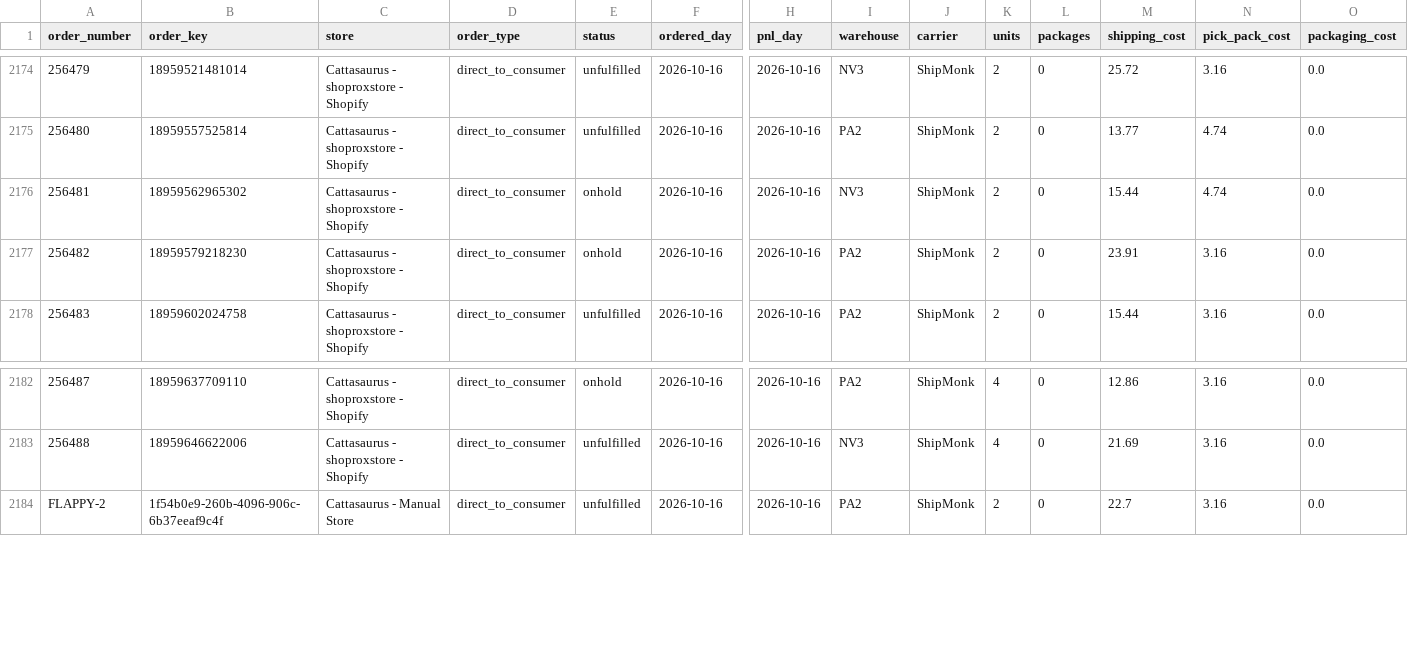
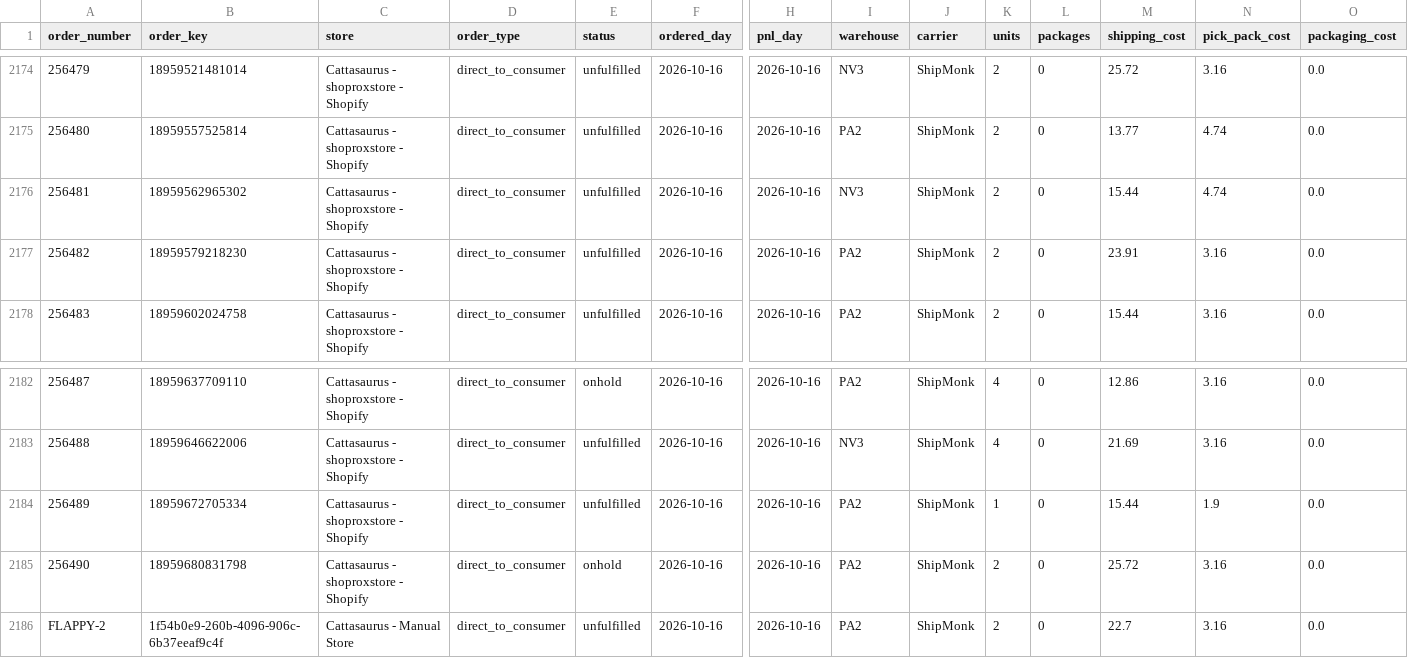
Before and after one commit to taitran-star/ctu-fin-sync-8x2k, a CSV file: data/shipmonk_orders/2026-10.csv, drawn as a sheet; only a part is shown, gaps mark what is left out; rows hold the shown columns only; the diff names each change by its address in the sheet, - before the commit and + after, or states it on an @@ line.

```diff
--- a/data/shipmonk_orders/2026-10.csv
+++ b/data/shipmonk_orders/2026-10.csv
-E2176:E2177 (status): onhold
+E2176:E2177 (status): unfulfilled
+row 2184: 256489 | 18959672705334 | Cattasaurus - shoproxstore - Shopify | direct_to_consumer | unfulfilled | 2026-10-16 | 2026-10-16 | PA2 | ShipMonk | 1 | 0 | 15.44 | 1.9 | 0.0
+row 2185: 256490 | 18959680831798 | Cattasaurus - shoproxstore - Shopify | direct_to_consumer | onhold | 2026-10-16 | 2026-10-16 | PA2 | ShipMonk | 2 | 0 | 25.72 | 3.16 | 0.0
```
Also changed, not shown: 1 other file.
